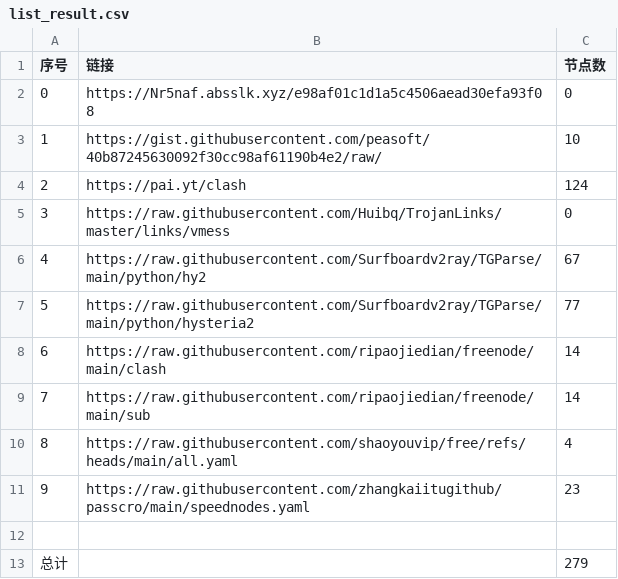
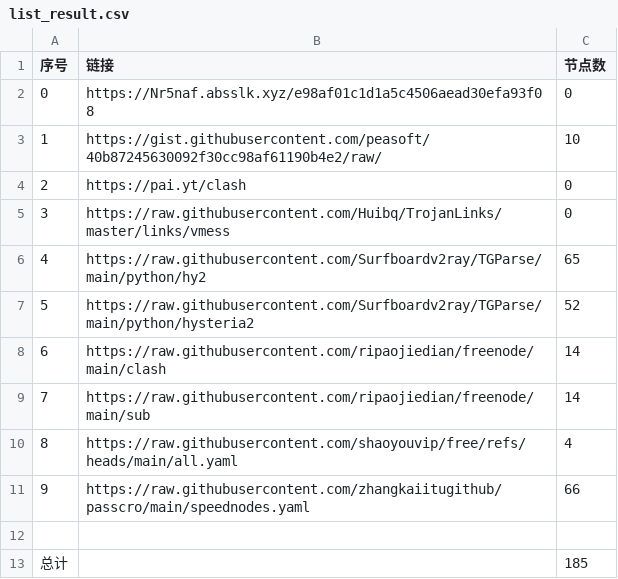
Before and after one commit to hyqzj2000/NoMoreWalls, a CSV file: list_result.csv, drawn as a sheet.

```diff
--- a/list_result.csv
+++ b/list_result.csv
@@ -3,6 +3,6 @@
 1,https://gist.githubusercontent.com/peasoft/40b87245630092f30cc98af61190b4e2/raw/,10
-2,https://pai.yt/clash,124
+2,https://pai.yt/clash,0
 3,https://raw.githubusercontent.com/Huibq/TrojanLinks/master/links/vmess,0
-4,https://raw.githubusercontent.com/Surfboardv2ray/TGParse/main/python/hy2,67
-5,https://raw.githubusercontent.com/Surfboardv2ray/TGParse/main/python/hysteria2,77
+4,https://raw.githubusercontent.com/Surfboardv2ray/TGParse/main/python/hy2,65
+5,https://raw.githubusercontent.com/Surfboardv2ray/TGParse/main/python/hysteria2,52
 6,https://raw.githubusercontent.com/ripaojiedian/freenode/main/clash,14
@@ -10,4 +10,4 @@
 8,https://raw.githubusercontent.com/shaoyouvip/free/refs/heads/main/all.yaml,4
-9,https://raw.githubusercontent.com/zhangkaiitugithub/passcro/main/speednodes.yaml,23
+9,https://raw.githubusercontent.com/zhangkaiitugithub/passcro/main/speednodes.yaml,66
 
-总计,,279
+总计,,185
```
Also changed, not shown: 27 other files.
